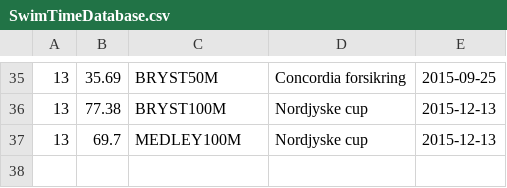
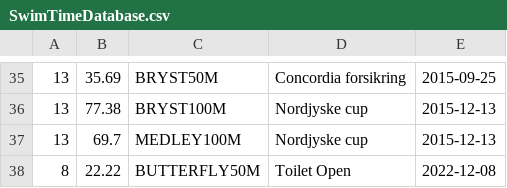
Before and after one commit to jonathanFS14/Delfin, a CSV file: SwimTimeDatabase.csv, drawn as a sheet; only a part is shown, gaps mark what is left out.

```diff
--- a/SwimTimeDatabase.csv
+++ b/SwimTimeDatabase.csv
@@ -37 +37,2 @@
 13;69.7;MEDLEY100M;Nordjyske cup;2015-12-13;
+8;22.22;BUTTERFLY50M;Toilet Open;2022-12-08;
```
Also changed, not shown: swimmerDatabase.csv, 3 other files.
